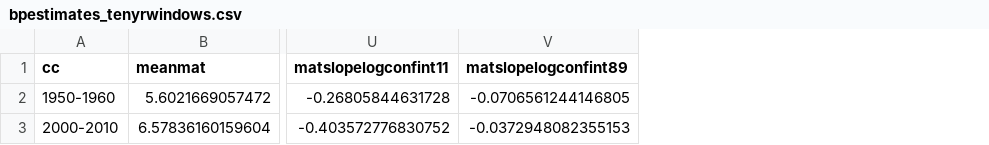
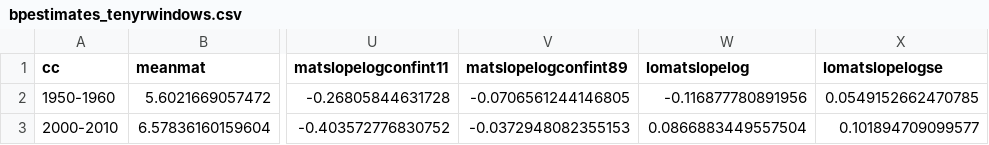
Before and after one commit to lizzieinvancouver/decsens, a CSV file: analyses/pep_analyses/output/bpestimates_tenyrwindows.csv, drawn as a sheet; only a part is shown, gaps mark what is left out; the diff names each change by its address in the sheet, - before the commit and + after, or states it on an @@ line.

```diff
--- a/analyses/pep_analyses/output/bpestimates_tenyrwindows.csv
+++ b/analyses/pep_analyses/output/bpestimates_tenyrwindows.csv
+column W (lomatslopelog), rows 2-3: -0.116877780891956 | 0.0866883449557504
+column X (lomatslopelogse), rows 2-3: 0.0549152662470785 | 0.101894709099577
```
Also changed, not shown: analyses/pep_analyses/output/fsestimates_tenyrwindows.csv, 4 other files.
